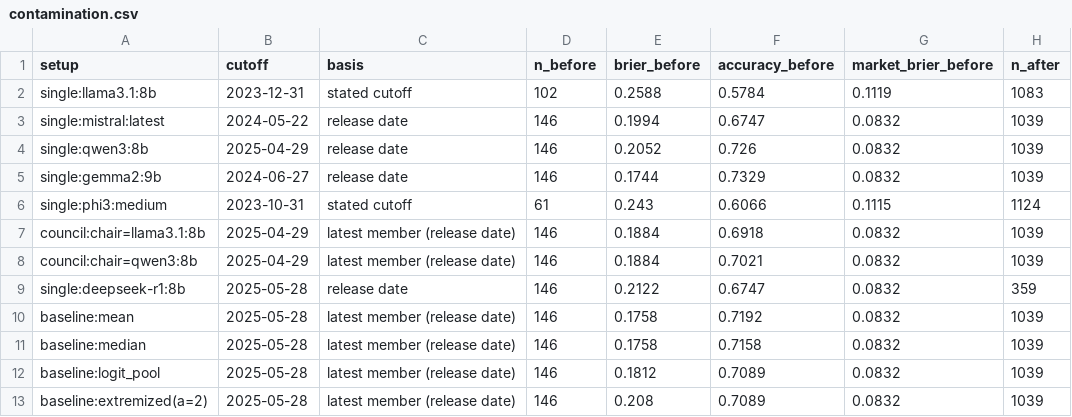
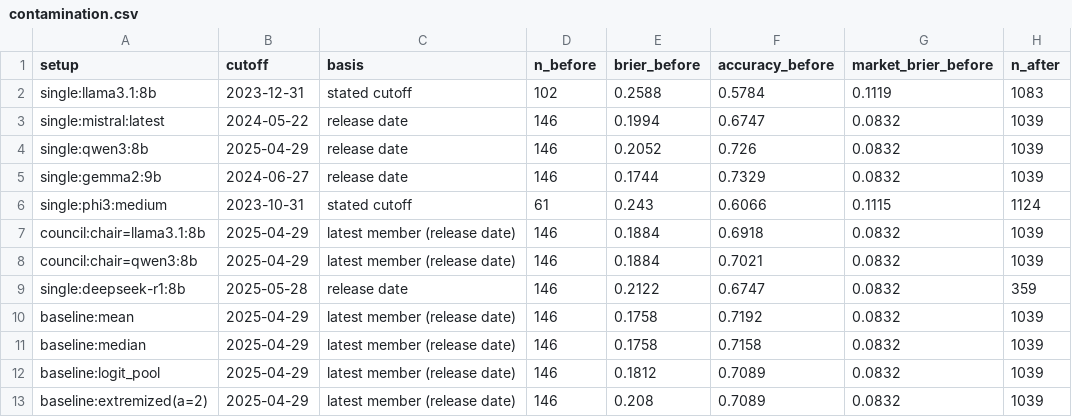
Before and after one commit to sweksha-cloud/llm-council-forecasting, a CSV file: results/backtest/contamination.csv, drawn as a sheet; only a part is shown; the diff names each change by its address in the sheet, - before the commit and + after, or states it on an @@ line.

Commit message:
Scale check ready: Llama 3.3 70B as single and chair (pre-registered); baselines' contamination cutoff from council members

```diff
--- a/results/backtest/contamination.csv
+++ b/results/backtest/contamination.csv
-B10:B13 (cutoff): 2025-05-28
+B10:B13 (cutoff): 2025-04-29
```
Also changed, not shown: results/contamination/contamination.csv, 10 other files.
